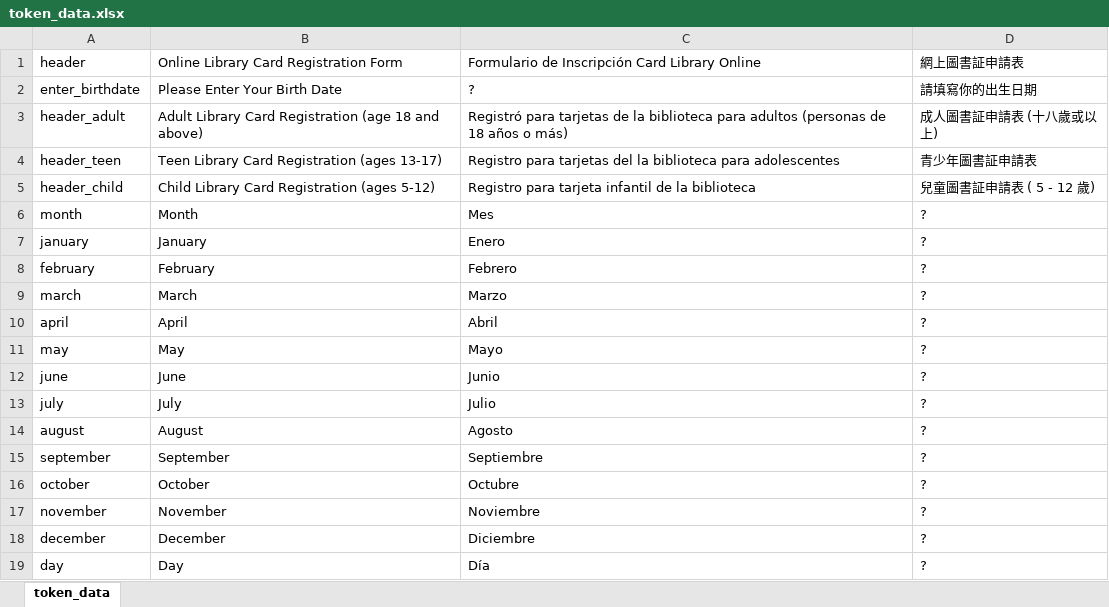
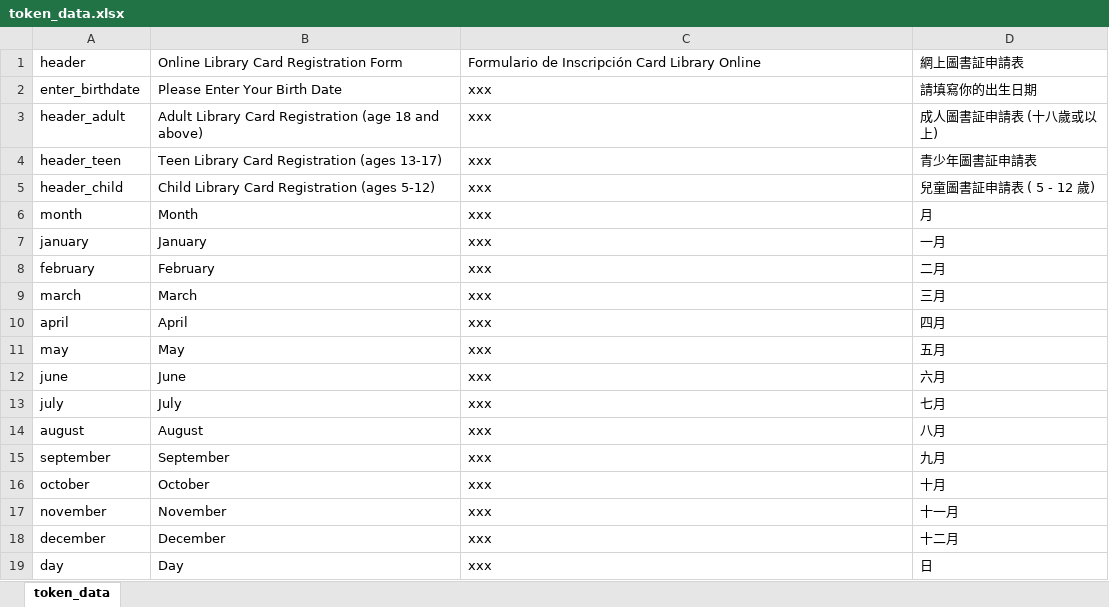
Before and after one commit to windsorschmidt/millennium-selfreg, an Excel workbook: token_data.xlsx, sheet token_data, drawn as a sheet; only a part is shown; values as stored, in another font and other column widths than the file's, no borders; the diff covers the shown part only; the diff names each change by its address in the sheet, - before the commit and + after, or states it on an @@ line.

Commit message:
fixed bug in csv_to_js.py when converting unicode. moved language tokens to separate file

```diff
--- a/token_data.xlsx (sheet token_data)
+++ b/token_data.xlsx (sheet token_data)
-C2: ?
+C2: xxx
-C3: Registró para tarjetas de la biblioteca para adultos (personas de 18 años o más)
+C3: xxx
-C4: Registro para tarjetas del la biblioteca para adolescentes
+C4: xxx
-C5: Registro para tarjeta infantil de la biblioteca
+C5: xxx
-C6: Mes
+C6: xxx
-D6: ?
+D6: 月
-C7: Enero
+C7: xxx
-D7: ?
+D7: 一月
-C8: Febrero
+C8: xxx
-D8: ?
+D8: 二月
-C9: Marzo
+C9: xxx
-D9: ?
+D9: 三月
-C10: Abril
+C10: xxx
-D10: ?
+D10: 四月
-C11: Mayo
+C11: xxx
-D11: ?
+D11: 五月
-C12: Junio
+C12: xxx
-D12: ?
+D12: 六月
-C13: Julio
+C13: xxx
-D13: ?
+D13: 七月
-C14: Agosto
+C14: xxx
-D14: ?
+D14: 八月
-C15: Septiembre
+C15: xxx
-D15: ?
+D15: 九月
-C16: Octubre
+C16: xxx
-D16: ?
+D16: 十月
-C17: Noviembre
+C17: xxx
-D17: ?
+D17: 十一月
-C18: Diciembre
+C18: xxx
-D18: ?
+D18: 十二月
-C19: Día
+C19: xxx
-D19: ?
+D19: 日
```
Also changed, not shown: 89 edited cells elsewhere in this sheet, 5 other files.
